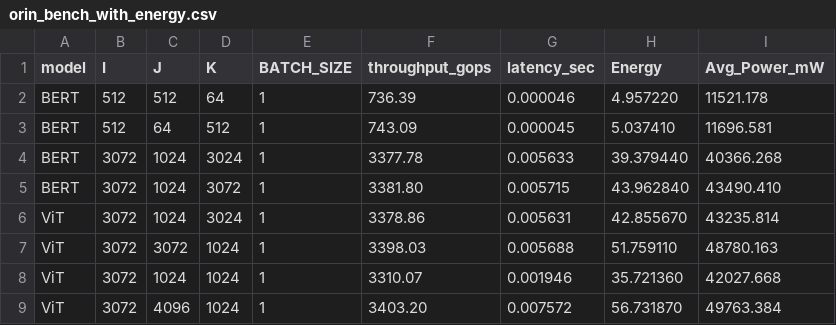
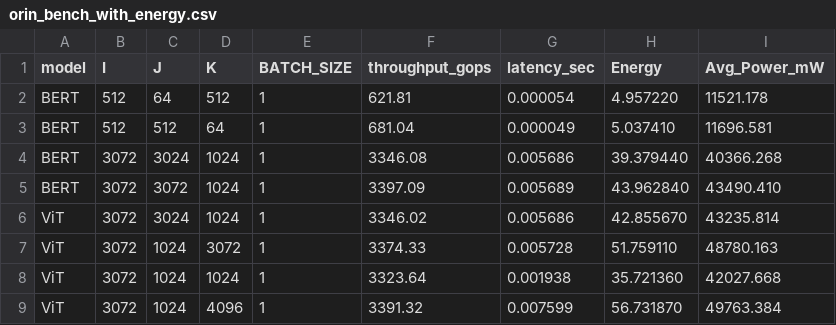
Before and after one commit to iloudaros/tegrapower, a CSV file: results/orin/orin_bench_with_energy.csv, drawn as a sheet; only a part is shown; the diff covers the shown part only.

Commit message:
updated orin measurements

```diff
--- a/results/orin/orin_bench_with_energy.csv
+++ b/results/orin/orin_bench_with_energy.csv
@@ -1,9 +1,9 @@
 model,I,J,K,BATCH_SIZE,throughput_gops,latency_sec,Energy,Avg_Power_mW
-BERT,512,512,64,1,736.39,0.000046,4.957220,11521.178
-BERT,512,64,512,1,743.09,0.000045,5.037410,11696.581
-BERT,3072,1024,3024,1,3377.78,0.005633,39.379440,40366.268
-BERT,3072,1024,3072,1,3381.80,0.005715,43.962840,43490.410
-ViT,3072,1024,3024,1,3378.86,0.005631,42.855670,43235.814
-ViT,3072,3072,1024,1,3398.03,0.005688,51.759110,48780.163
-ViT,3072,1024,1024,1,3310.07,0.001946,35.721360,42027.668
-ViT,3072,4096,1024,1,3403.20,0.007572,56.731870,49763.384
+BERT,512,64,512,1,621.81,0.000054,4.957220,11521.178
+BERT,512,512,64,1,681.04,0.000049,5.037410,11696.581
+BERT,3072,3024,1024,1,3346.08,0.005686,39.379440,40366.268
+BERT,3072,3072,1024,1,3397.09,0.005689,43.962840,43490.410
+ViT,3072,3024,1024,1,3346.02,0.005686,42.855670,43235.814
+ViT,3072,1024,3072,1,3374.33,0.005728,51.759110,48780.163
+ViT,3072,1024,1024,1,3323.64,0.001938,35.721360,42027.668
+ViT,3072,1024,4096,1,3391.32,0.007599,56.731870,49763.384
```
Also changed, not shown: 55 edited cells elsewhere in this file.
